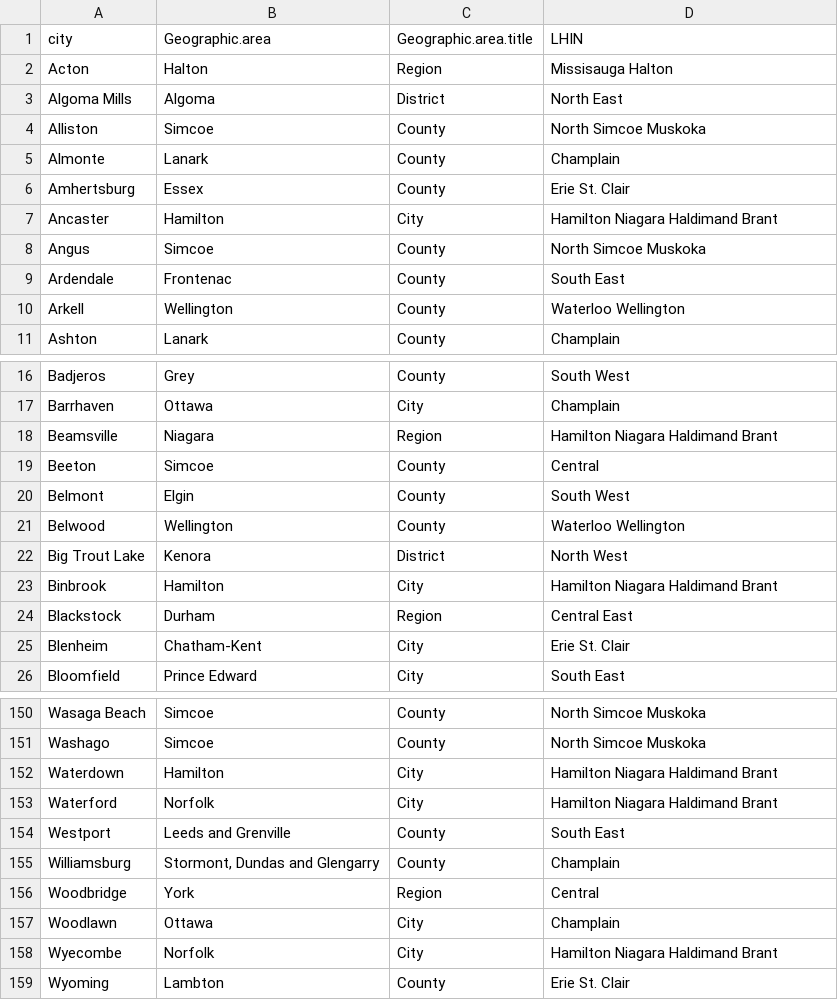
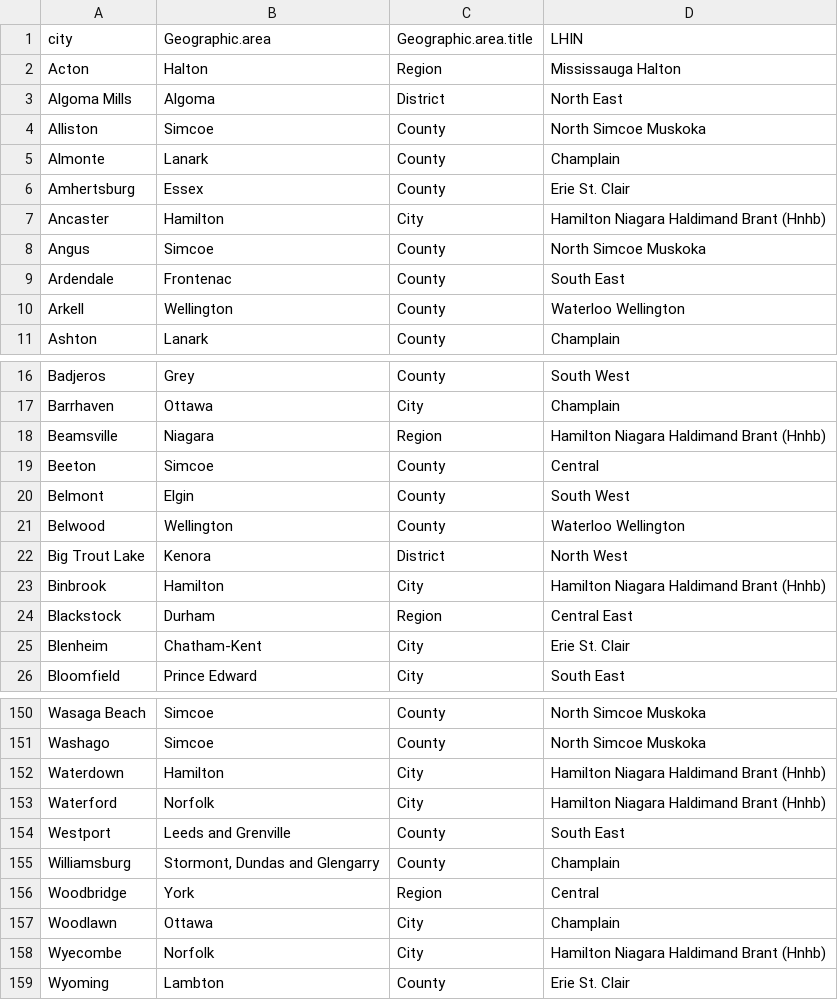
Before and after one commit to aimundo/Fields_COVID-19, a CSV file: data/missing_health_regions_updated.csv, drawn as a sheet; only a part is shown, gaps mark what is left out; the diff covers the shown part only.

```diff
--- a/data/missing_health_regions_updated.csv
+++ b/data/missing_health_regions_updated.csv
@@ -1,3 +1,3 @@
 city,Geographic.area,Geographic.area.title,LHIN
-Acton,Halton,Region,Missisauga Halton
+Acton,Halton,Region,Mississauga Halton
 Algoma Mills,Algoma,District,North East
@@ -6,3 +6,3 @@ Almonte,Lanark,County,Champlain
 Amhertsburg,Essex,County,Erie St. Clair
-Ancaster,Hamilton,City,Hamilton Niagara Haldimand Brant
+Ancaster,Hamilton,City,Hamilton Niagara Haldimand Brant (Hnhb)
 Angus,Simcoe,County,North Simcoe Muskoka
@@ -17,3 +17,3 @@ Badjeros,Grey,County,South West
 Barrhaven,Ottawa,City,Champlain
-Beamsville,Niagara,Region,Hamilton Niagara Haldimand Brant
+Beamsville,Niagara,Region,Hamilton Niagara Haldimand Brant (Hnhb)
 Beeton,Simcoe,County,Central
@@ -22,3 +22,3 @@ Belwood,Wellington,County,Waterloo Wellington
 Big Trout Lake,Kenora,District,North West
-Binbrook,Hamilton,City,Hamilton Niagara Haldimand Brant
+Binbrook,Hamilton,City,Hamilton Niagara Haldimand Brant (Hnhb)
 Blackstock,Durham,Region,Central East
@@ -151,4 +151,4 @@ Wasaga Beach,Simcoe,County,North Simcoe Muskoka
 Washago,Simcoe,County,North Simcoe Muskoka
-Waterdown,Hamilton,City,Hamilton Niagara Haldimand Brant
-Waterford,Norfolk,City,Hamilton Niagara Haldimand Brant
+Waterdown,Hamilton,City,Hamilton Niagara Haldimand Brant (Hnhb)
+Waterford,Norfolk,City,Hamilton Niagara Haldimand Brant (Hnhb)
 Westport,Leeds and Grenville,County,South East
@@ -157,3 +157,3 @@ Woodbridge,York,Region,Central
 Woodlawn,Ottawa,City,Champlain
-Wyecombe,Norfolk,City,Hamilton Niagara Haldimand Brant
+Wyecombe,Norfolk,City,Hamilton Niagara Haldimand Brant (Hnhb)
 Wyoming,Lambton,County,Erie St. Clair
```
Also changed, not shown: 16 edited cells elsewhere in this file, 3 other files.
